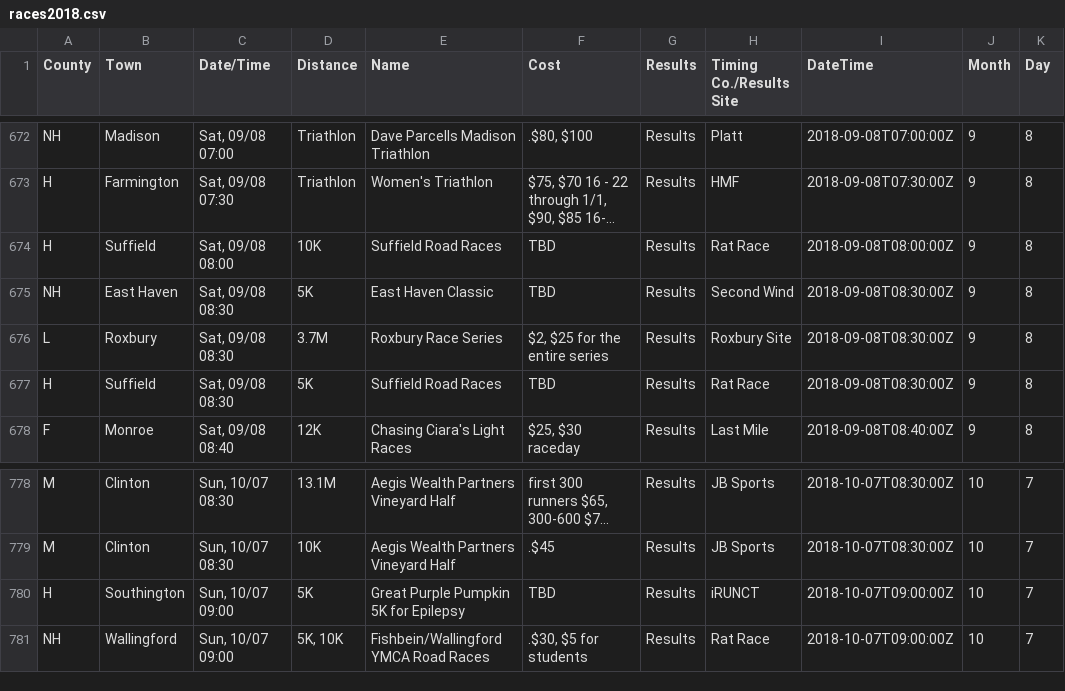
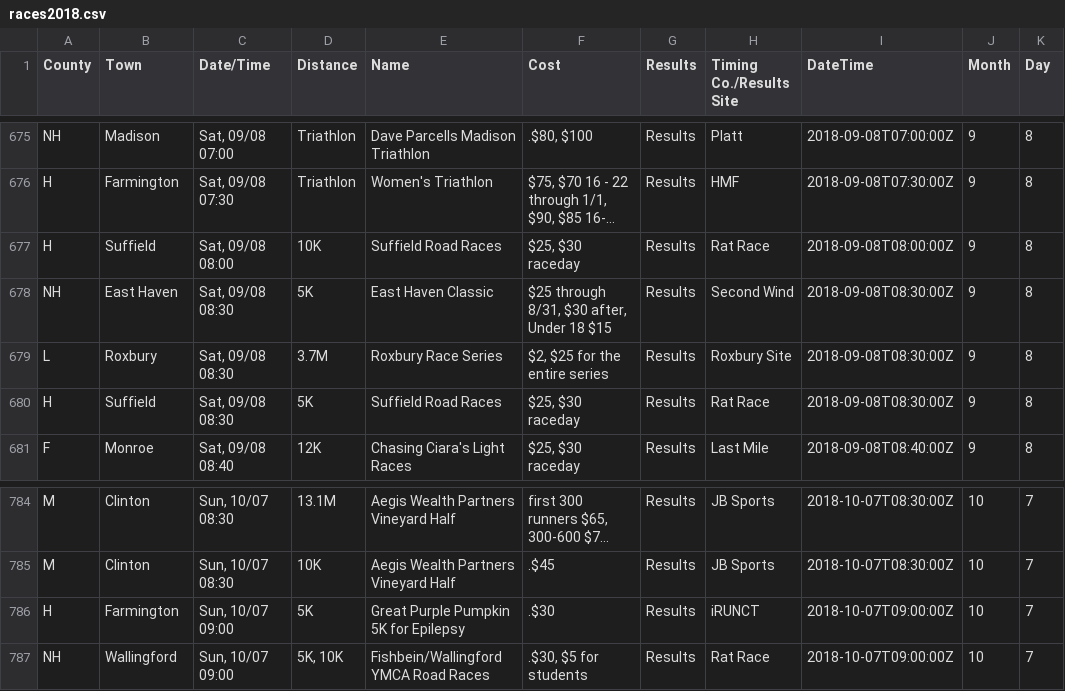
Before and after one commit to jpasini/dataviz-project-template, a CSV file: data/races2018.csv, drawn as a sheet; only a part is shown, gaps mark what is left out; long unchanged cells end in …; addresses are those after the commit; the diff covers the shown part only; the diff names each change by its address in the sheet, - before the commit and + after, or states it on an @@ line.

```diff
--- a/data/races2018.csv
+++ b/data/races2018.csv
-F677 (Cost): TBD
+F677 (Cost): $25, $30 raceday
-F678 (Cost): TBD
+F678 (Cost): $25 through 8/31, $30 after, Under 18 $15
-F680 (Cost): TBD
+F680 (Cost): $25, $30 raceday
-B786 (Town): Southington
+B786 (Town): Farmington
-F786 (Cost): TBD
+F786 (Cost): .$30
```
Also changed, not shown: 12 added rows, 1 removed row and 1 edited cell elsewhere in this file, 2 other files.
